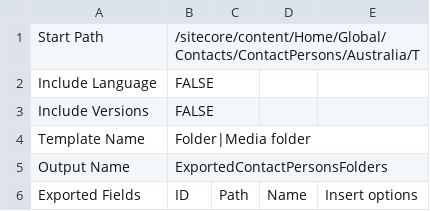
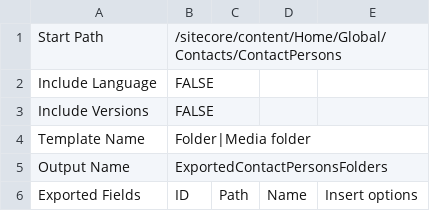
Before and after one commit to dgharbieh/Ramboll, a CSV file: RambollExportData/RambollExportData/bin/MappingFiles/ContactPersonsFolders.csv, drawn as a sheet.

```diff
--- a/RambollExportData/RambollExportData/bin/MappingFiles/ContactPersonsFolders.csv
+++ b/RambollExportData/RambollExportData/bin/MappingFiles/ContactPersonsFolders.csv
@@ -1,2 +1,2 @@
-Start Path ,/sitecore/content/Home/Global/Contacts/ContactPersons/Australia/T,,
+Start Path ,/sitecore/content/Home/Global/Contacts/ContactPersons,,
 Include Language,FALSE,,
```
Also changed, not shown: RambollExportData/RambollExportData/bin/MappingFiles/ContactPersons.csv, RambollExportData/RambollExportData/obj/Debug/Package/PackageTmp/MappingFiles/ContactPersons.csv, 36 other files.
